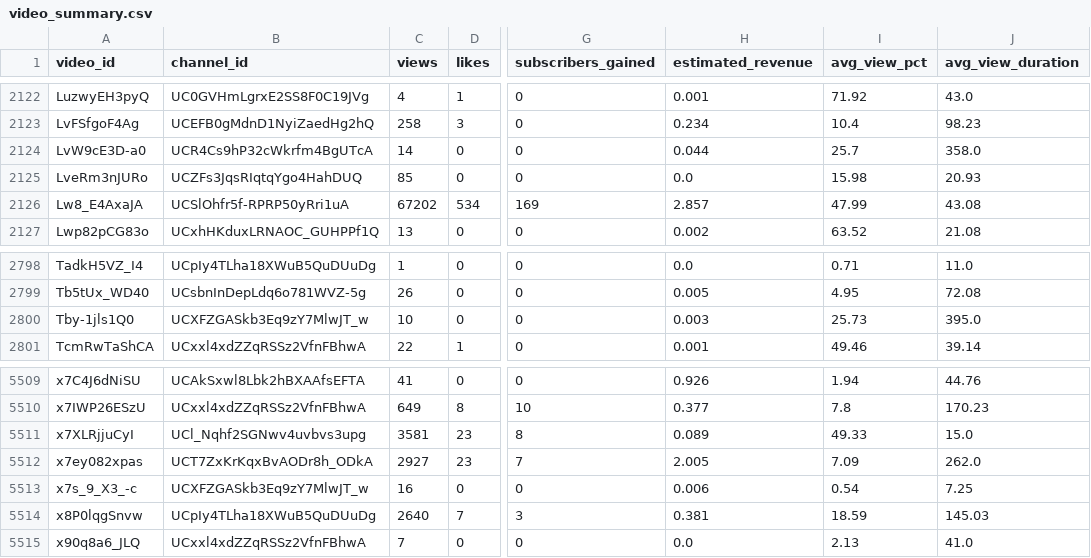
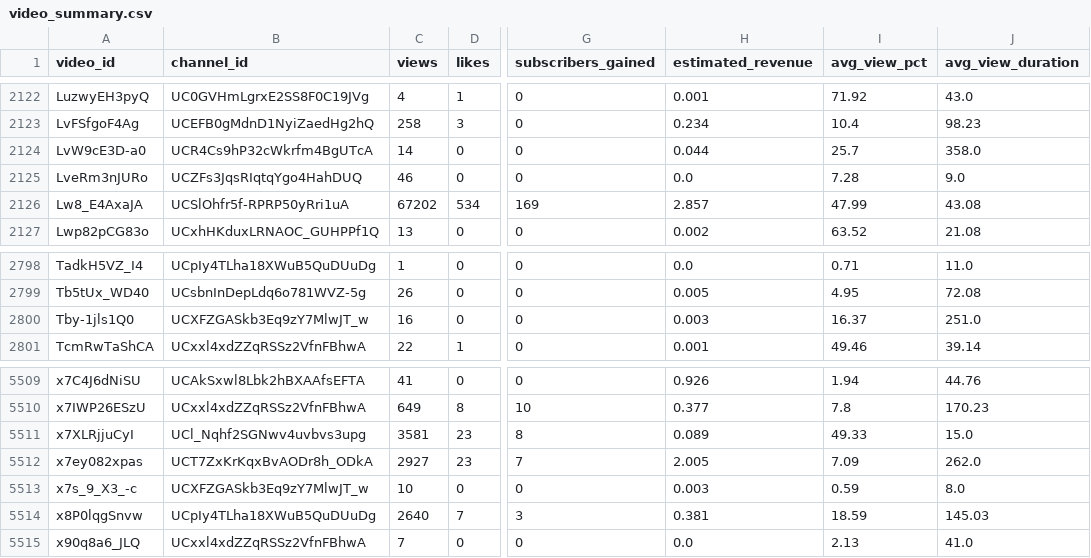
Before and after one commit to luojingyu-max/reelshort-yt-dm-dashboard, a CSV file: video_summary.csv, drawn as a sheet; only a part is shown, gaps mark what is left out; the diff covers the shown part only; the diff names each change by its address in the sheet, - before the commit and + after, or states it on an @@ line.

```diff
--- a/video_summary.csv
+++ b/video_summary.csv
-C2125 (views): 85
+C2125 (views): 46
-I2125 (avg_view_pct): 15.98
+I2125 (avg_view_pct): 7.28
-J2125 (avg_view_duration): 20.93
+J2125 (avg_view_duration): 9.0
-C2800 (views): 10
+C2800 (views): 16
-I2800 (avg_view_pct): 25.73
+I2800 (avg_view_pct): 16.37
-J2800 (avg_view_duration): 395.0
+J2800 (avg_view_duration): 251.0
-C5513 (views): 16
+C5513 (views): 10
-H5513 (estimated_revenue): 0.006
+H5513 (estimated_revenue): 0.003
-I5513 (avg_view_pct): 0.54
+I5513 (avg_view_pct): 0.59
-J5513 (avg_view_duration): 7.25
+J5513 (avg_view_duration): 8.0
```
Also changed, not shown: 21 edited cells elsewhere in this file, base_tables/channel_daily.csv, channel_metrics_daily.csv, 4 other files.
